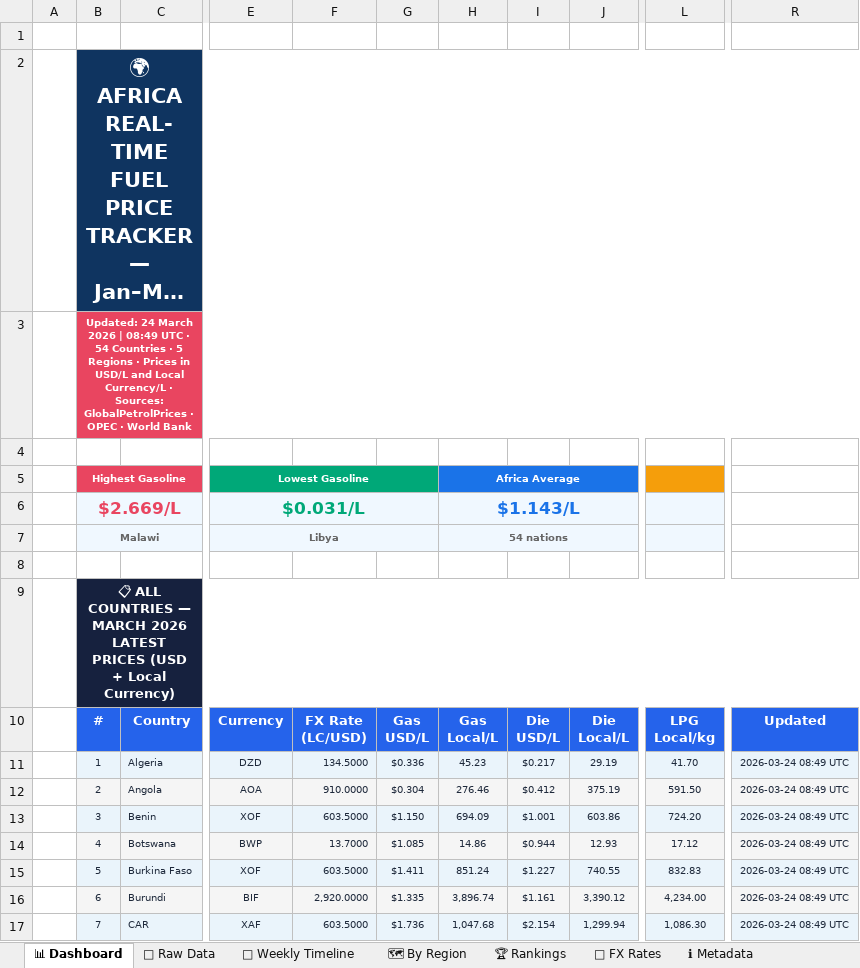
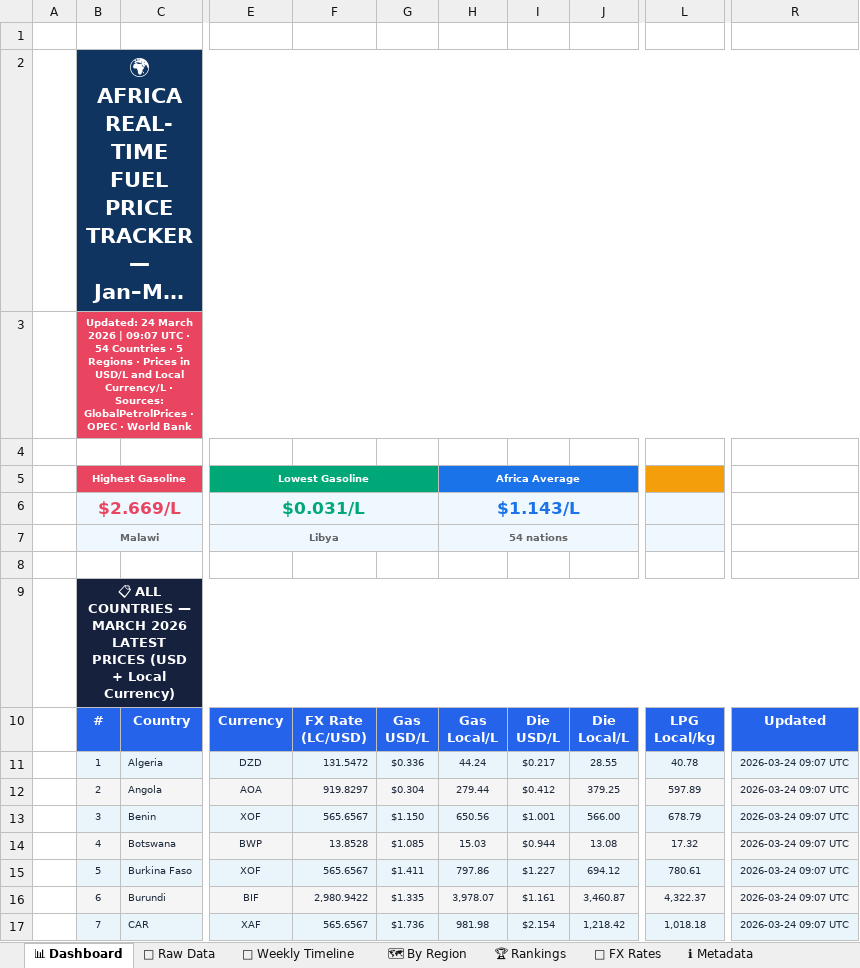
Before and after one commit to Data-Innovation-For-Africa/africa-fuel-tracker, an Excel workbook: docs/africa_fuel_prices.xlsx, sheet 📊 Dashboard, drawn as a sheet; only a part is shown, gaps mark what is left out; long unchanged cells end in …; values as stored, in another font and other column widths than the file's, no borders; the diff covers the shown part only; the diff names each change by its address in the sheet, - before the commit and + after, or states it on an @@ line.

```diff
--- a/docs/africa_fuel_prices.xlsx (sheet 📊 Dashboard)
+++ b/docs/africa_fuel_prices.xlsx (sheet 📊 Dashboard)
-B3: …2026 | 08:49 UTC ·…
+B3: …2026 | 09:07 UTC ·…
-F11: 134.5000
+F11: 131.5472
-H11: 45.23
+H11: 44.24
-J11: 29.19
+J11: 28.55
-L11: 41.70
+L11: 40.78
-R11:R17: 2026-03-24 08:49 UTC
+R11:R17: 2026-03-24 09:07 UTC
-F12: 910.0000
+F12: 919.8297
-H12: 276.46
+H12: 279.44
-J12: 375.19
+J12: 379.25
-L12: 591.50
+L12: 597.89
-F13: 603.5000
+F13: 565.6567
-H13: 694.09
+H13: 650.56
-J13: 603.86
+J13: 566.00
-L13: 724.20
+L13: 678.79
-F14: 13.7000
+F14: 13.8528
-H14: 14.86
+H14: 15.03
-J14: 12.93
+J14: 13.08
-L14: 17.12
+L14: 17.32
-F15: 603.5000
+F15: 565.6567
-H15: 851.24
+H15: 797.86
-J15: 740.55
+J15: 694.12
-L15: 832.83
+L15: 780.61
-F16: 2,920.0000
+F16: 2,980.9422
-H16: 3,896.74
+H16: 3,978.07
-J16: 3,390.12
+J16: 3,460.87
-L16: 4,234.00
+L16: 4,322.37
-F17: 603.5000
+F17: 565.6567
-H17: 1,047.68
+H17: 981.98
-J17: 1,299.94
+J17: 1,218.42
-L17: 1,086.30
+L17: 1,018.18
```
Also changed, not shown: 175 edited cells elsewhere in this sheet, sheet 📁 Raw Data, sheet 🗺 By Region, sheet 📅 Weekly Timeline, sheet 💱 FX Rates, sheet 🏆 Rankings, sheet ℹ Metadata, 3 other files.
